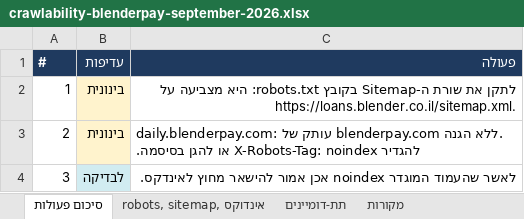
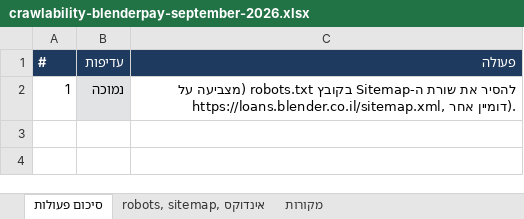
Before and after one commit to nadavon6-ops/seo-reports, an Excel workbook: public/crawlability-blenderpay-september-2026.xlsx, sheet סיכום פעולות, drawn as a sheet; values as stored, in another font and other column widths than the file's, no borders; the diff names each change by its address in the sheet, - before the commit and + after, or states it on an @@ line.

```diff
--- a/public/crawlability-blenderpay-september-2026.xlsx (sheet סיכום פעולות)
+++ b/public/crawlability-blenderpay-september-2026.xlsx (sheet סיכום פעולות)
-sheet tab: תת-דומיינים
-B2 (עדיפות): בינונית
+B2 (עדיפות): נמוכה
-B2 fill: #FFF3CD
+B2 fill: #E2E3E5
-C2 (פעולה): לתקן את שורת ה-Sitemap בקובץ robots.txt: היא מצביעה על https://loans.blender.co.il/sitemap.xml.
+C2 (פעולה): להסיר את שורת ה-Sitemap בקובץ robots.txt (מצביעה על https://loans.blender.co.il/sitemap.xml, דומיין אחר).
-row 3: 2 | בינונית | daily.blenderpay.com: עותק של blenderpay.com ללא הגנה. להגדיר X-Robots-Tag: noindex או להגן בסיסמה.
-row 4: 3 | לבדיקה | לאשר שהעמוד המוגדר noindex אכן אמור להישאר מחוץ לאינדקס.
```
Also changed, not shown: public/crawlability-experis-september-2026.xlsx, public/crawlability-improvisrael-september-2026.xlsx, 54 other files.
